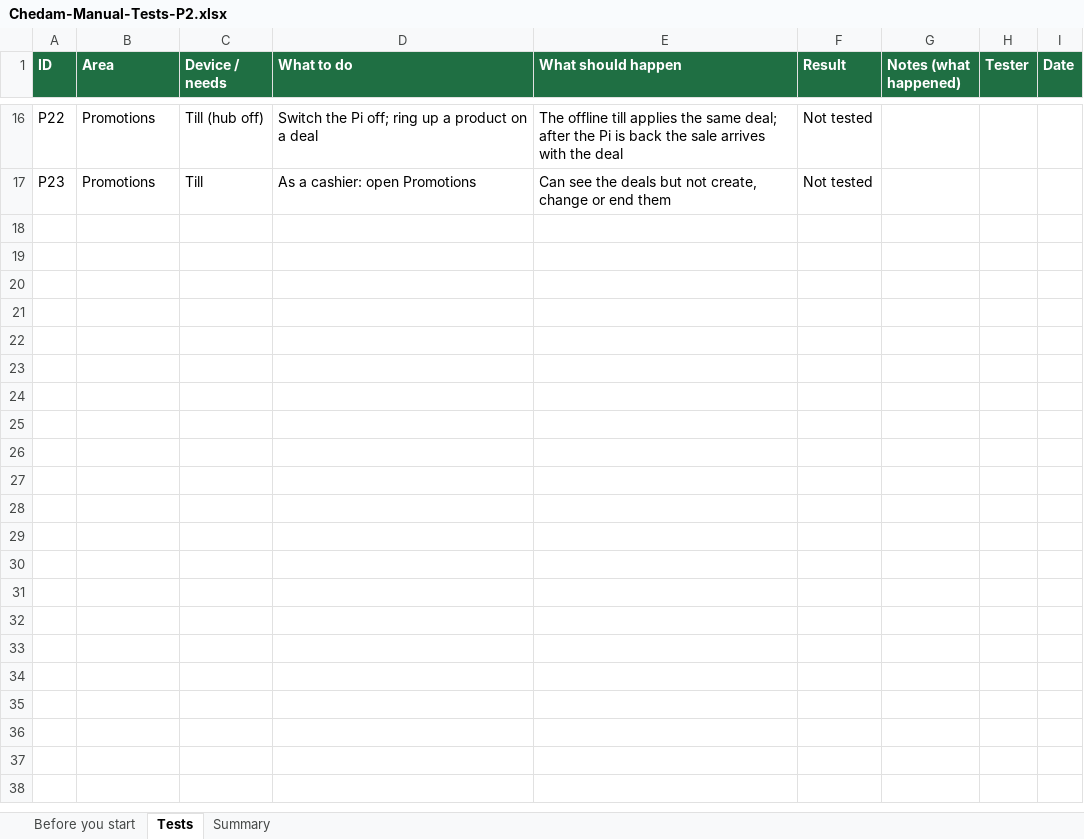
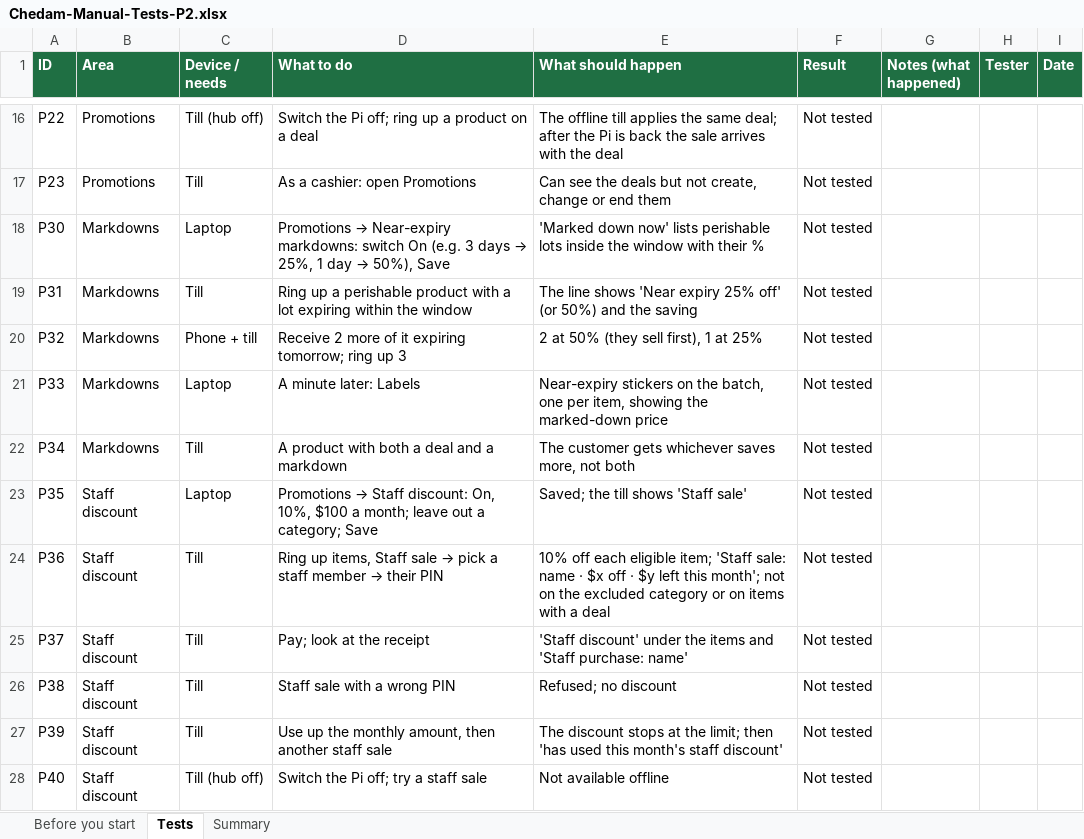
Before and after one commit to repatikosamid-prog/chedam, an Excel workbook: docs/testing/Chedam-Manual-Tests-P2.xlsx, sheet Tests, drawn as a sheet; only a part is shown, gaps mark what is left out; values as stored, in another font and other column widths than the file's, no borders; conditional formats not drawn; the diff names each change by its address in the sheet, - before the commit and + after, or states it on an @@ line.

```diff
--- a/docs/testing/Chedam-Manual-Tests-P2.xlsx (sheet Tests)
+++ b/docs/testing/Chedam-Manual-Tests-P2.xlsx (sheet Tests)
+row 18: P30 | Markdowns | Laptop | Promotions → Near-expiry markdowns: switch On (e.g. 3 days → 25%, 1 day → 50%), Save | 'Marked down now' lists perishable lots inside the window with their % | Not tested
+row 19: P31 | Markdowns | Till | Ring up a perishable product with a lot expiring within the window | The line shows 'Near expiry 25% off' (or 50%) and the saving | Not tested
+row 20: P32 | Markdowns | Phone + till | Receive 2 more of it expiring tomorrow; ring up 3 | 2 at 50% (they sell first), 1 at 25% | Not tested
+row 21: P33 | Markdowns | Laptop | A minute later: Labels | Near-expiry stickers on the batch, one per item, showing the marked-down price | Not tested
+row 22: P34 | Markdowns | Till | A product with both a deal and a markdown | The customer gets whichever saves more, not both | Not tested
+row 23: P35 | Staff discount | Laptop | Promotions → Staff discount: On, 10%, $100 a month; leave out a category; Save | Saved; the till shows 'Staff sale' | Not tested
+row 24: P36 | Staff discount | Till | Ring up items, Staff sale → pick a staff member → their PIN | 10% off each eligible item; 'Staff sale: name · $x off · $y left this month'; not on the excluded category or on items with a deal | Not tested
+row 25: P37 | Staff discount | Till | Pay; look at the receipt | 'Staff discount' under the items and 'Staff purchase: name' | Not tested
+row 26: P38 | Staff discount | Till | Staff sale with a wrong PIN | Refused; no discount | Not tested
+row 27: P39 | Staff discount | Till | Use up the monthly amount, then another staff sale | The discount stops at the limit; then 'has used this month's staff discount' | Not tested
+row 28: P40 | Staff discount | Till (hub off) | Switch the Pi off; try a staff sale | Not available offline | Not tested
```
Also changed, not shown: sheet Summary, 22 other files.
